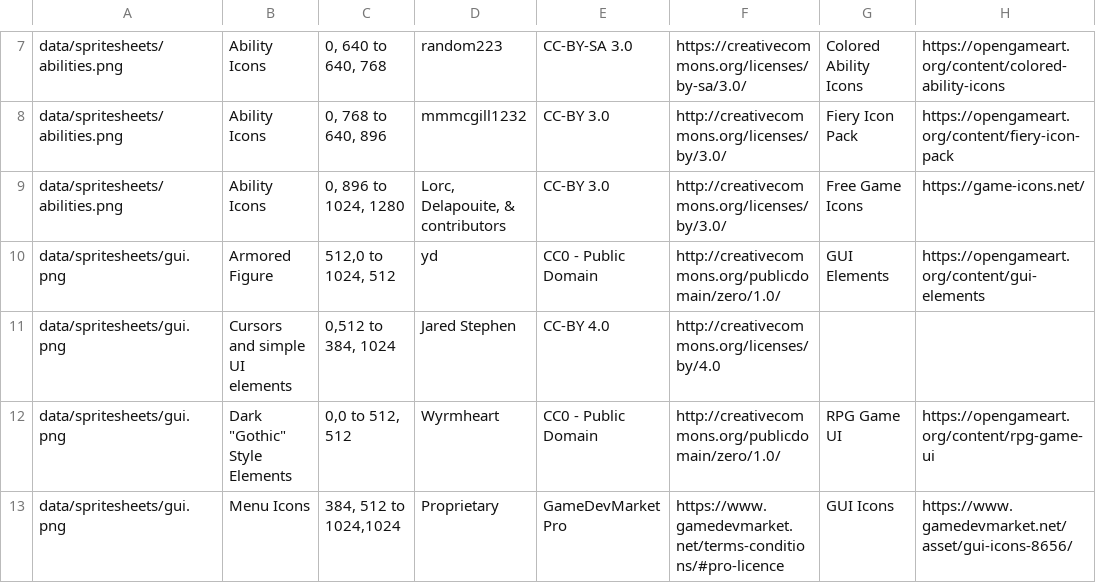
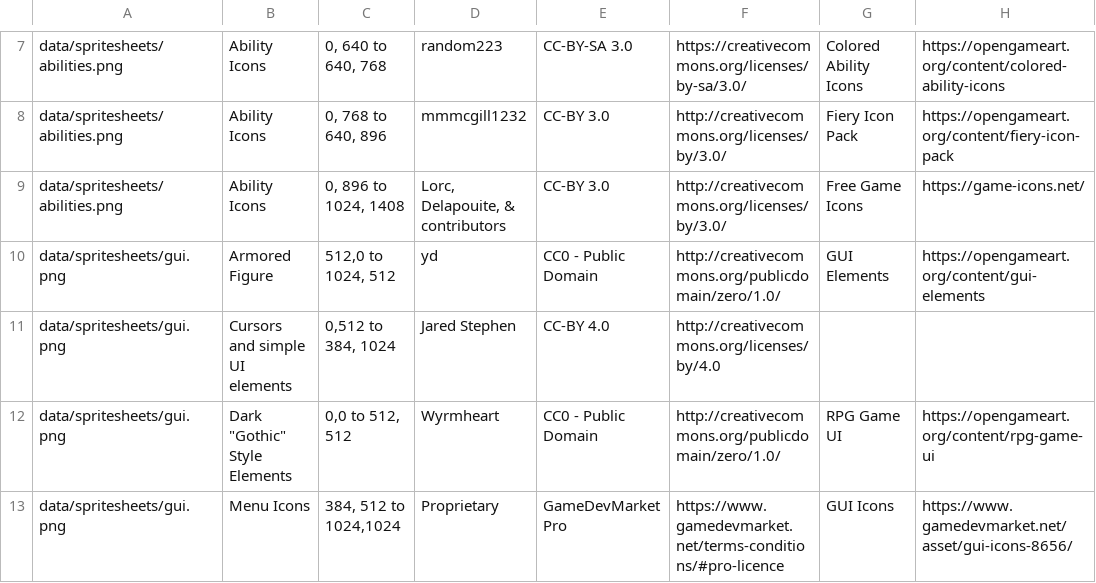
Before and after one commit to Grokmoo/sulis, a CSV file: docs/attribution.csv, drawn as a sheet; only a part is shown, gaps mark what is left out.

```diff
--- a/docs/attribution.csv
+++ b/docs/attribution.csv
@@ -8,3 +8,3 @@ data/spritesheets/abilities.png,Ability Icons,"0, 640 to 640, 768",random223,CC-
 data/spritesheets/abilities.png,Ability Icons,"0, 768 to 640, 896",mmmcgill1232,CC-BY 3.0,http://creativecommons.org/licenses/by/3.0/,Fiery Icon Pack,https://opengameart.org/content/fiery-icon-pack
-data/spritesheets/abilities.png,Ability Icons,"0, 896 to 1024, 1280","Lorc, Delapouite, & contributors",CC-BY 3.0,http://creativecommons.org/licenses/by/3.0/,Free Game Icons,https://game-icons.net/
+data/spritesheets/abilities.png,Ability Icons,"0, 896 to 1024, 1408","Lorc, Delapouite, & contributors",CC-BY 3.0,http://creativecommons.org/licenses/by/3.0/,Free Game Icons,https://game-icons.net/
 data/spritesheets/gui.png,Armored Figure,"512,0 to 1024, 512",yd,CC0 - Public Domain,http://creativecommons.org/publicdomain/zero/1.0/,GUI Elements,https://opengameart.org/content/gui-elements
```
Also changed, not shown: 12 other files.
